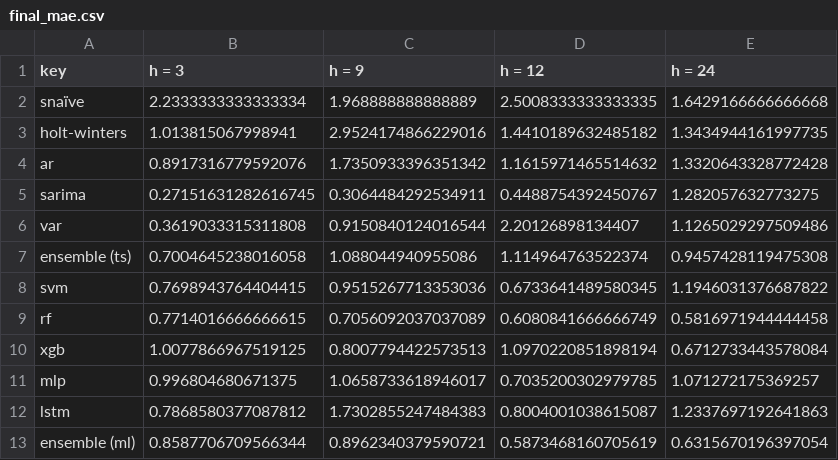
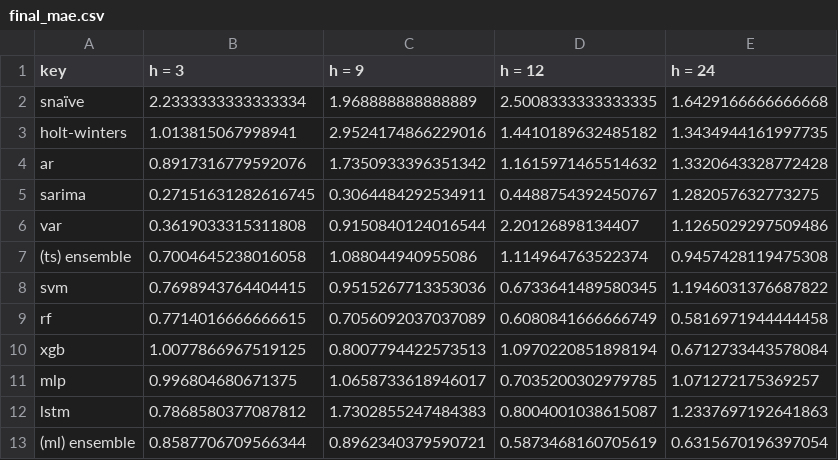
Before and after one commit to gafnts/Inflation-forecasting, a CSV file: results/analysis/final_mae.csv, drawn as a sheet.

Commit message:
Ensemble rename

```diff
--- a/results/analysis/final_mae.csv
+++ b/results/analysis/final_mae.csv
@@ -6,3 +6,3 @@ sarima,0.27151631282616745,0.3064484292534911,0.4488754392450767,1.2820576327732
 var,0.3619033315311808,0.9150840124016544,2.20126898134407,1.1265029297509486
-ensemble (ts),0.7004645238016058,1.088044940955086,1.114964763522374,0.9457428119475308
+(ts) ensemble,0.7004645238016058,1.088044940955086,1.114964763522374,0.9457428119475308
 svm,0.7698943764404415,0.9515267713353036,0.6733641489580345,1.1946031376687822
@@ -12,2 +12,2 @@ mlp,0.996804680671375,1.0658733618946017,0.7035200302979785,1.071272175369257
 lstm,0.7868580377087812,1.7302855247484383,0.8004001038615087,1.2337697192641863
-ensemble (ml),0.8587706709566344,0.8962340379590721,0.5873468160705619,0.6315670196397054
+(ml) ensemble,0.8587706709566344,0.8962340379590721,0.5873468160705619,0.6315670196397054
```
Also changed, not shown: results/analysis/final_rmae.csv, 1 other file.
